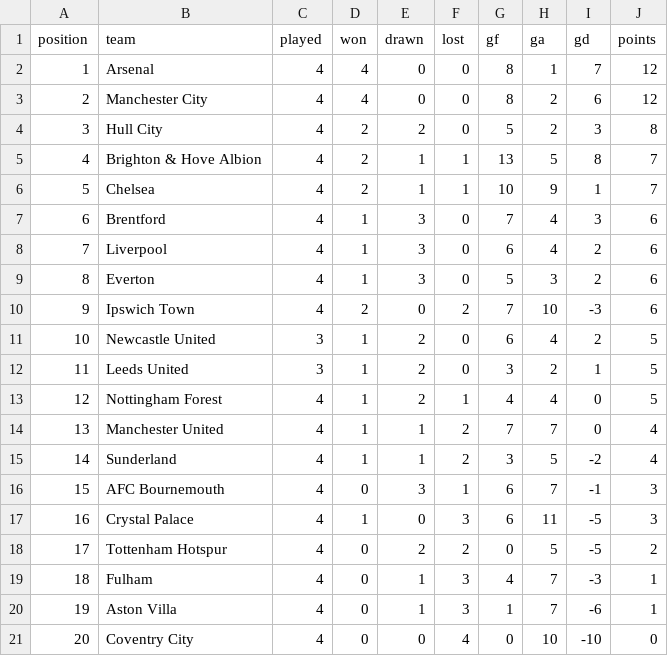
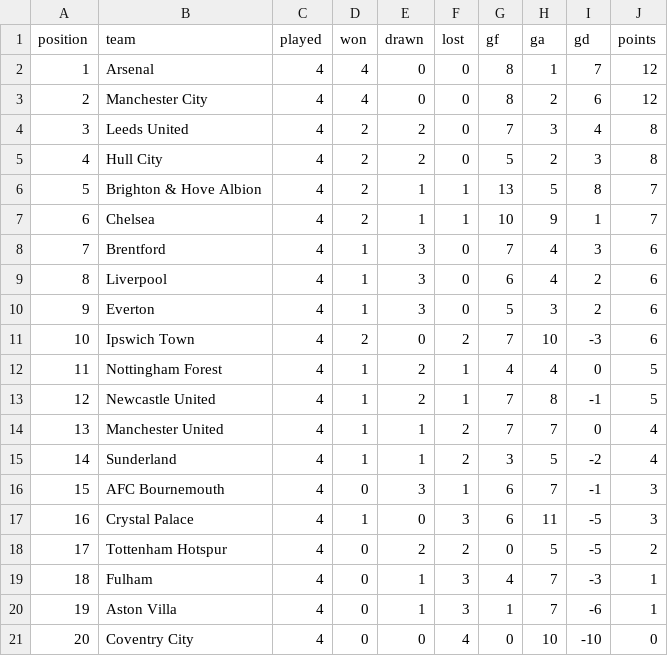
Before and after one commit to brown-allen/eplTableBattle, a CSV file: data/live_table.csv, drawn as a sheet; removed rows and columns are numbered as before the commit, all else as after; the diff names each change by its address in the sheet, - before the commit and + after, or states it on an @@ line.

```diff
--- a/data/live_table.csv
+++ b/data/live_table.csv
+row 4: 3 | Leeds United | 4 | 2 | 2 | 0 | 7 | 3 | 4 | 8
@@ column A (position) renumbered between rows 5 and 12 @@
-row 11: 10 | Newcastle United | 3 | 1 | 2 | 0 | 6 | 4 | 2 | 5
-row 12: 11 | Leeds United | 3 | 1 | 2 | 0 | 3 | 2 | 1 | 5
+row 13: 12 | Newcastle United | 4 | 1 | 2 | 1 | 7 | 8 | -1 | 5
```
Also changed, not shown: 3 other files.
